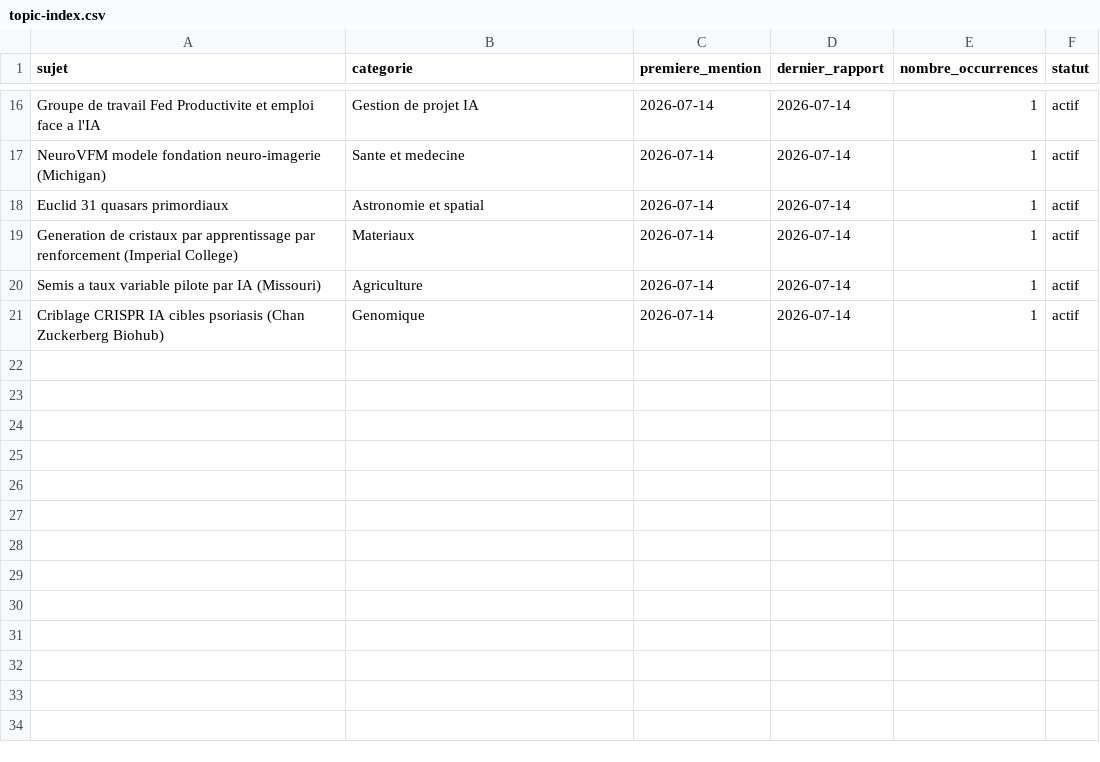
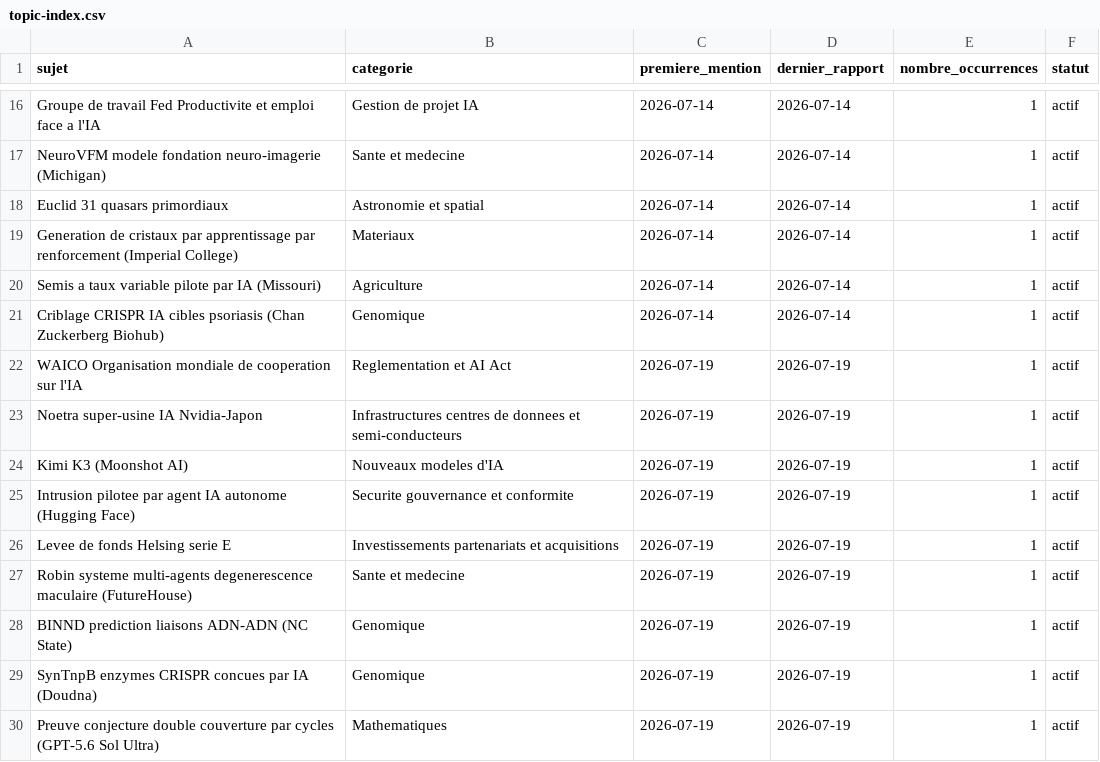
Before and after one commit to perillatjerome/ai-intelligence-watch, a CSV file: data/topic-index.csv, drawn as a sheet; only a part is shown, gaps mark what is left out.

```diff
--- a/data/topic-index.csv
+++ b/data/topic-index.csv
@@ -21 +21,10 @@ Semis a taux variable pilote par IA (Missouri),Agriculture,2026-07-14,2026-07-14
 Criblage CRISPR IA cibles psoriasis (Chan Zuckerberg Biohub),Genomique,2026-07-14,2026-07-14,1,actif
+WAICO Organisation mondiale de cooperation sur l'IA,Reglementation et AI Act,2026-07-19,2026-07-19,1,actif
+Noetra super-usine IA Nvidia-Japon,Infrastructures centres de donnees et semi-conducteurs,2026-07-19,2026-07-19,1,actif
+Kimi K3 (Moonshot AI),Nouveaux modeles d'IA,2026-07-19,2026-07-19,1,actif
+Intrusion pilotee par agent IA autonome (Hugging Face),Securite gouvernance et conformite,2026-07-19,2026-07-19,1,actif
+Levee de fonds Helsing serie E,Investissements partenariats et acquisitions,2026-07-19,2026-07-19,1,actif
+Robin systeme multi-agents degenerescence maculaire (FutureHouse),Sante et medecine,2026-07-19,2026-07-19,1,actif
+BINND prediction liaisons ADN-ADN (NC State),Genomique,2026-07-19,2026-07-19,1,actif
+SynTnpB enzymes CRISPR concues par IA (Doudna),Genomique,2026-07-19,2026-07-19,1,actif
+Preuve conjecture double couverture par cycles (GPT-5.6 Sol Ultra),Mathematiques,2026-07-19,2026-07-19,1,actif
```
Also changed, not shown: data/news-index.csv, 1 other file.
